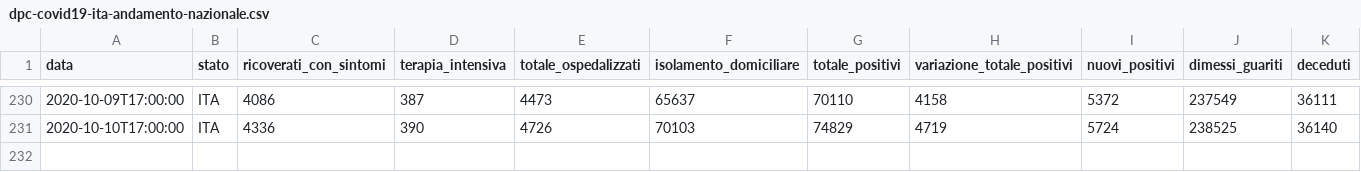
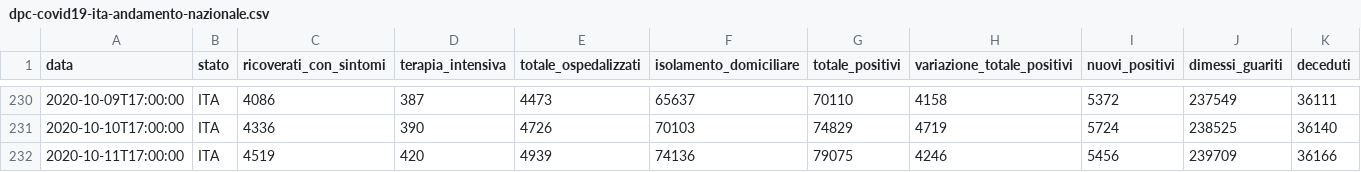
Before and after one commit to angelodm/covid-19_Italy, a CSV file: Italy_national_trends/dpc-covid19-ita-andamento-nazionale.csv, drawn as a sheet; only a part is shown, gaps mark what is left out; rows hold the shown columns only; the diff names each change by its address in the sheet, - before the commit and + after, or states it on an @@ line.

Commit message:
Italian National Trends

```diff
--- a/Italy_national_trends/dpc-covid19-ita-andamento-nazionale.csv
+++ b/Italy_national_trends/dpc-covid19-ita-andamento-nazionale.csv
+row 232: 2020-10-11T17:00:00 | ITA | 4519 | 420 | 4939 | 74136 | 79075 | 4246 | 5456 | 239709 | 36166
```
